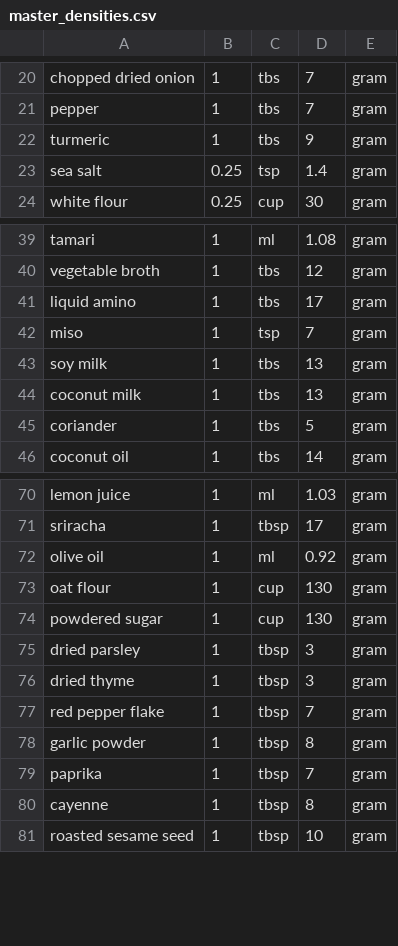
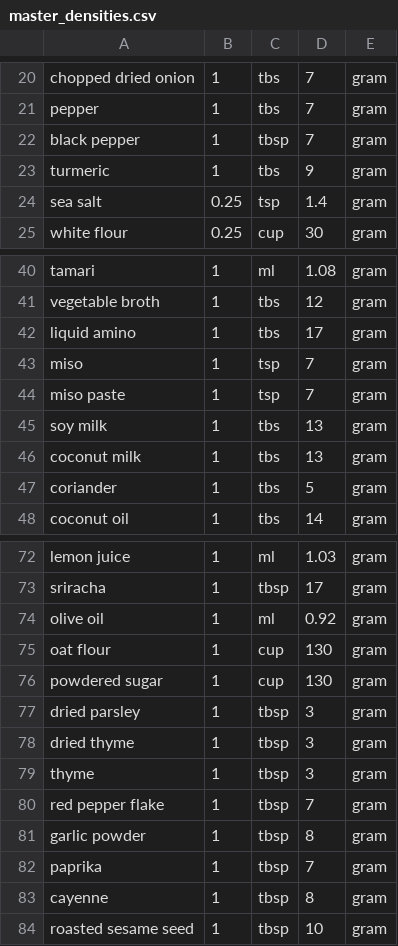
Before and after one commit to Lukas-Schillinger/Vegetation-Recipe-Conversion, a CSV file: master_densities.csv, drawn as a sheet; only a part is shown, gaps mark what is left out.

```diff
--- a/master_densities.csv
+++ b/master_densities.csv
@@ -21,2 +21,3 @@ chopped dried onion,1,tbs,7,gram
 pepper,1,tbs,7,gram
+black pepper,1,tbsp,7,gram
 turmeric,1,tbs,9,gram
@@ -42,2 +43,3 @@ liquid amino,1,tbs,17,gram
 miso,1,tsp,7,gram
+miso paste,1,tsp,7,gram
 soy milk,1,tbs,13,gram
@@ -76,2 +78,3 @@ dried parsley,1,tbsp,3,gram
 dried thyme,1,tbsp,3,gram
+thyme,1,tbsp,3,gram
 red pepper flake,1,tbsp,7,gram
```
Also changed, not shown: normalized_costs.csv, normalized_densities.csv, 11 other files.
